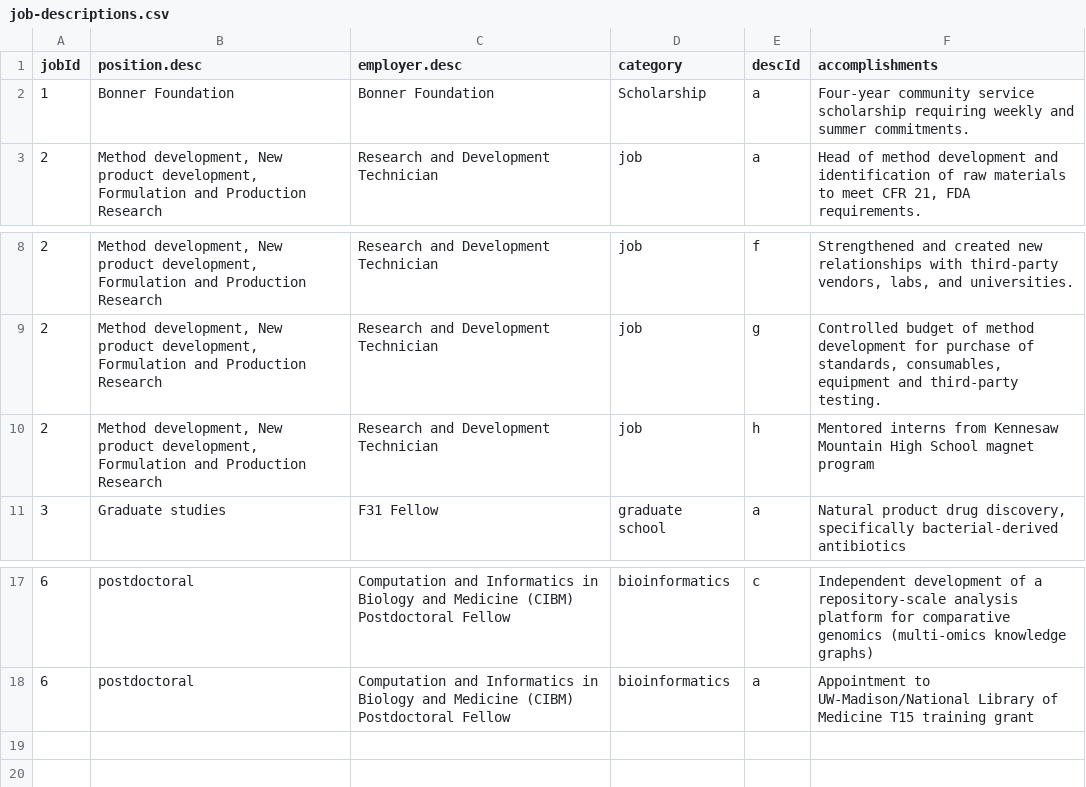
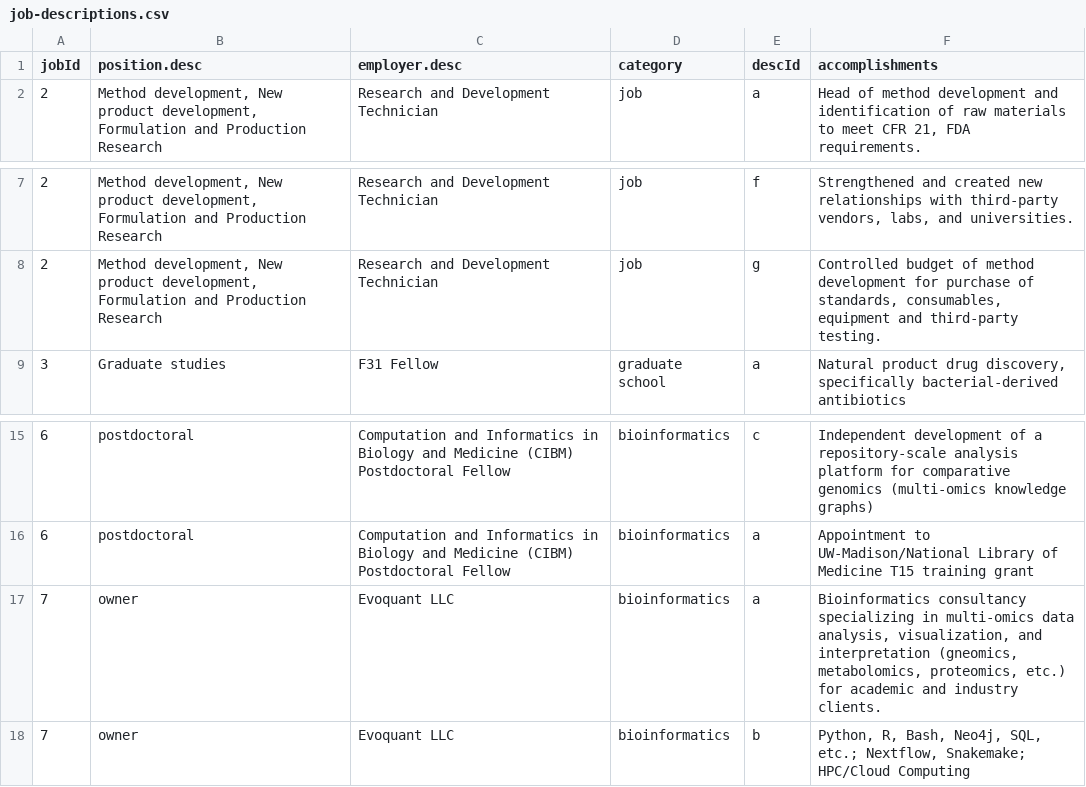
Before and after one commit to chasemc/resume, a CSV file: data/job-descriptions.csv, drawn as a sheet; only a part is shown, gaps mark what is left out; removed rows and columns are numbered as before the commit, all else as after; the diff names each change by its address in the sheet, - before the commit and + after, or states it on an @@ line.

```diff
--- a/data/job-descriptions.csv
+++ b/data/job-descriptions.csv
-row 2: 1 | Bonner Foundation | Bonner Foundation | Scholarship | a | Four-year community service scholarship requiring weekly and summer commitments.
-row 10: 2 | Method development, New product development, Formulation and Production Research | Research and Development Technician | job | h | Mentored interns from Kennesaw Mountain High School magnet program
+row 17: 7 | owner | Evoquant LLC | bioinformatics | a | Bioinformatics consultancy specializing in multi-omics data analysis, visualization, and interpretation (gneomics, metabolomics, proteomics, etc.) for academic and industry clients.
+row 18: 7 | owner | Evoquant LLC | bioinformatics | b | Python, R, Bash, Neo4j, SQL, etc.; Nextflow, Snakemake; HPC/Cloud Computing
```
Also changed, not shown: data/job-titles.csv, 3 other files.
